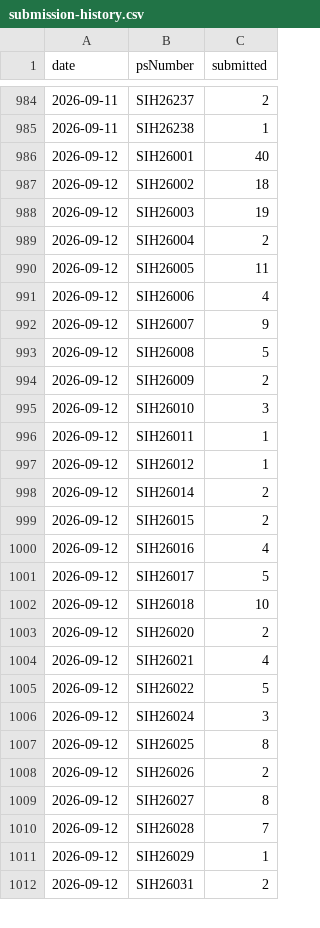
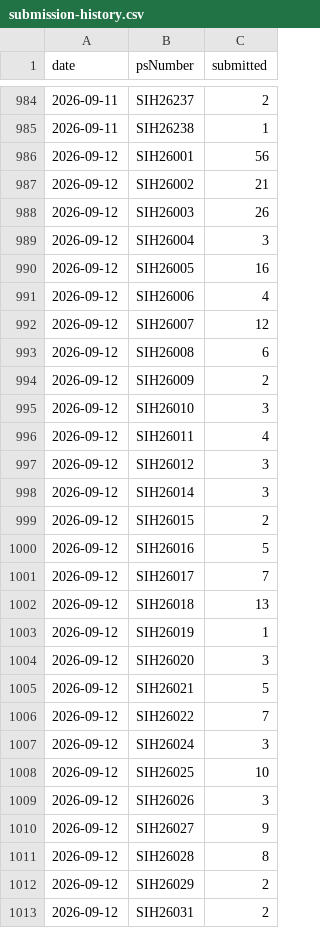
Before and after one commit to Zaidusyy/sih-2026-problem-statements, a CSV file: data/submission-history.csv, drawn as a sheet; only a part is shown, gaps mark what is left out; the diff covers the shown part only.

Commit message:
data: snapshot

```diff
--- a/data/submission-history.csv
+++ b/data/submission-history.csv
@@ -985,28 +985,29 @@ date,psNumber,submitted
 2026-09-11,SIH26238,1
-2026-09-12,SIH26001,40
-2026-09-12,SIH26002,18
-2026-09-12,SIH26003,19
-2026-09-12,SIH26004,2
-2026-09-12,SIH26005,11
+2026-09-12,SIH26001,56
+2026-09-12,SIH26002,21
+2026-09-12,SIH26003,26
+2026-09-12,SIH26004,3
+2026-09-12,SIH26005,16
 2026-09-12,SIH26006,4
-2026-09-12,SIH26007,9
-2026-09-12,SIH26008,5
+2026-09-12,SIH26007,12
+2026-09-12,SIH26008,6
 2026-09-12,SIH26009,2
 2026-09-12,SIH26010,3
-2026-09-12,SIH26011,1
-2026-09-12,SIH26012,1
-2026-09-12,SIH26014,2
+2026-09-12,SIH26011,4
+2026-09-12,SIH26012,3
+2026-09-12,SIH26014,3
 2026-09-12,SIH26015,2
-2026-09-12,SIH26016,4
-2026-09-12,SIH26017,5
-2026-09-12,SIH26018,10
-2026-09-12,SIH26020,2
-2026-09-12,SIH26021,4
-2026-09-12,SIH26022,5
+2026-09-12,SIH26016,5
+2026-09-12,SIH26017,7
+2026-09-12,SIH26018,13
+2026-09-12,SIH26019,1
+2026-09-12,SIH26020,3
+2026-09-12,SIH26021,5
+2026-09-12,SIH26022,7
 2026-09-12,SIH26024,3
-2026-09-12,SIH26025,8
-2026-09-12,SIH26026,2
-2026-09-12,SIH26027,8
-2026-09-12,SIH26028,7
-2026-09-12,SIH26029,1
+2026-09-12,SIH26025,10
+2026-09-12,SIH26026,3
+2026-09-12,SIH26027,9
+2026-09-12,SIH26028,8
+2026-09-12,SIH26029,2
 2026-09-12,SIH26031,2
```
Also changed, not shown: 7 added rows and 107 edited cells elsewhere in this file, data/problem-statements.csv, 3 other files.
